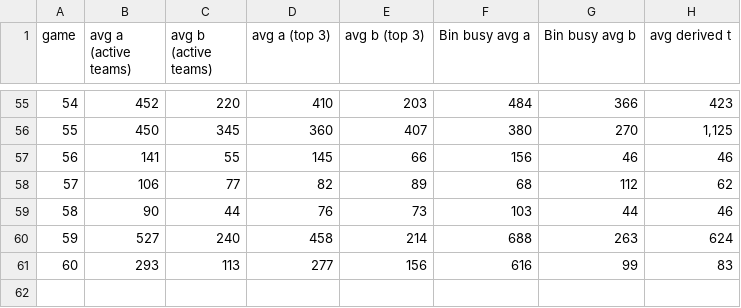
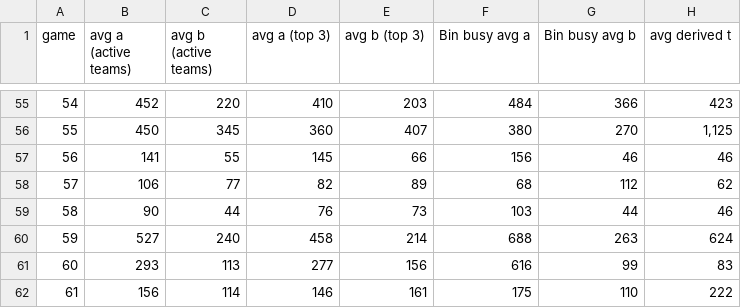
Before and after one commit to eixfachZabii/WireClaim, a CSV file: case_analysis/data/table_averages.csv, drawn as a sheet; only a part is shown, gaps mark what is left out; the diff names each change by its address in the sheet, - before the commit and + after, or states it on an @@ line.

```diff
--- a/case_analysis/data/table_averages.csv
+++ b/case_analysis/data/table_averages.csv
+row 62: 61 | 156 | 114 | 146 | 161 | 175 | 110 | 222
```
Also changed, not shown: 15 other files.
